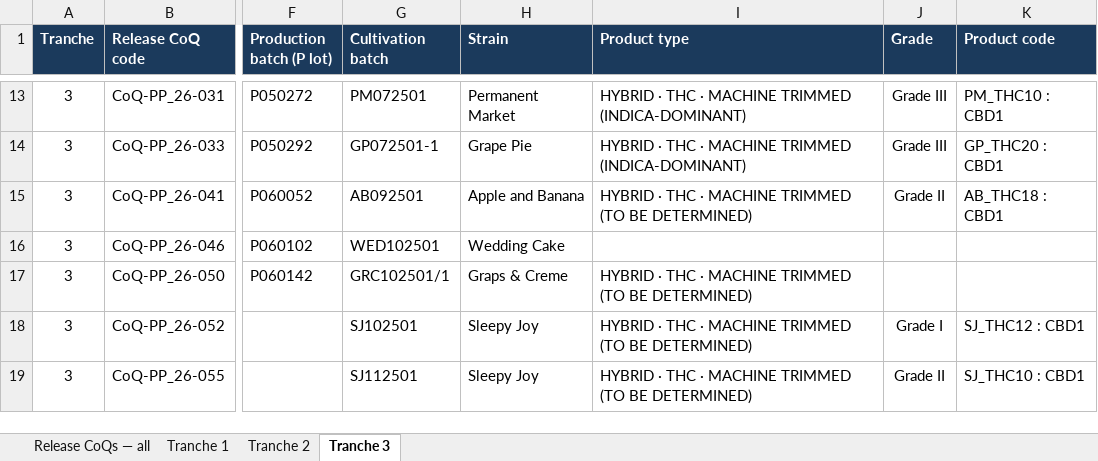
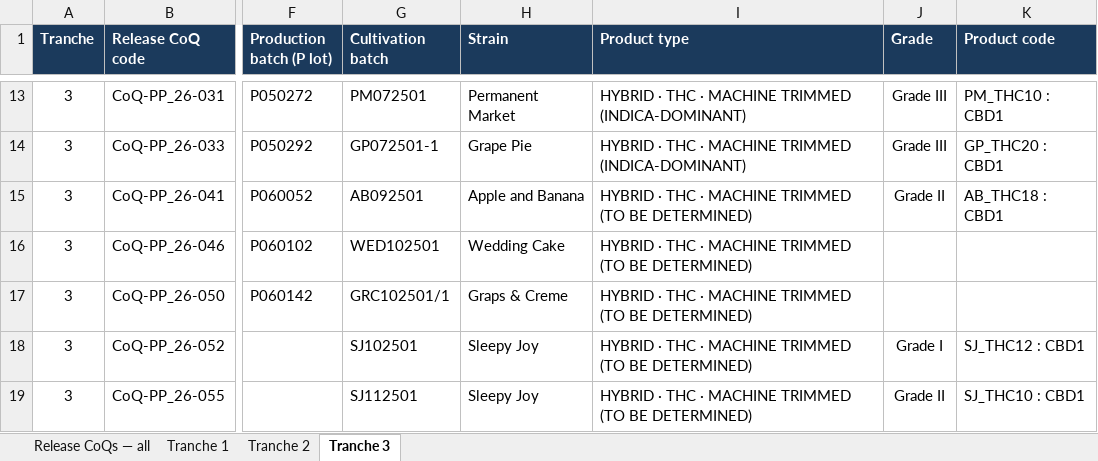
Before and after one commit to 3p4e/letta-stack, an Excel workbook: deliverables/qc_gap_analysis/tracker/CoQ_Initial_List_2026-09-17.xlsx, sheet Tranche 3, drawn as a sheet; only a part is shown, gaps mark what is left out; values as stored, in another font and other column widths than the file's, no borders; the diff names each change by its address in the sheet, - before the commit and + after, or states it on an @@ line.

```diff
--- a/deliverables/qc_gap_analysis/tracker/CoQ_Initial_List_2026-09-17.xlsx (sheet Tranche 3)
+++ b/deliverables/qc_gap_analysis/tracker/CoQ_Initial_List_2026-09-17.xlsx (sheet Tranche 3)
-I16 (Product type): (empty)
+I16 (Product type): HYBRID · THC · MACHINE TRIMMED (TO BE DETERMINED)
```
Also changed, not shown: sheet Release CoQs — all, deliverables/qc_gap_analysis/tracker/CoQ_Retest_List_2026-09-17.xlsx, 21 other files.
